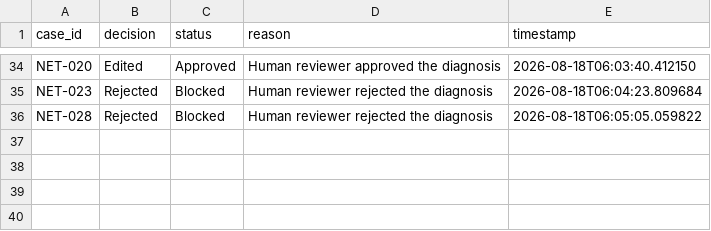
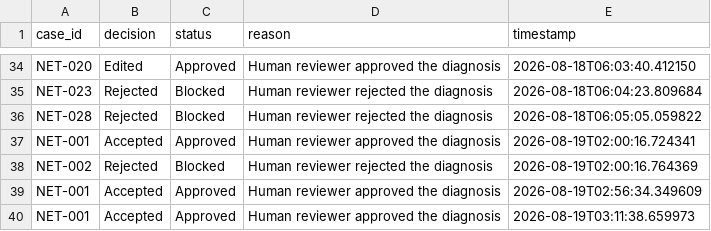
Before and after one commit to PanavGhai/netsage, a CSV file: logs/verification_log.csv, drawn as a sheet; only a part is shown, gaps mark what is left out; the diff names each change by its address in the sheet, - before the commit and + after, or states it on an @@ line.

```diff
--- a/logs/verification_log.csv
+++ b/logs/verification_log.csv
+row 37: NET-001 | Accepted | Approved | Human reviewer approved the diagnosis | 2026-08-19T02:00:16.724341
+row 38: NET-002 | Rejected | Blocked | Human reviewer rejected the diagnosis | 2026-08-19T02:00:16.764369
+row 39: NET-001 | Accepted | Approved | Human reviewer approved the diagnosis | 2026-08-19T02:56:34.349609
+row 40: NET-001 | Accepted | Approved | Human reviewer approved the diagnosis | 2026-08-19T03:11:38.659973
```
Also changed, not shown: logs/review_log.csv, 12 other files.
